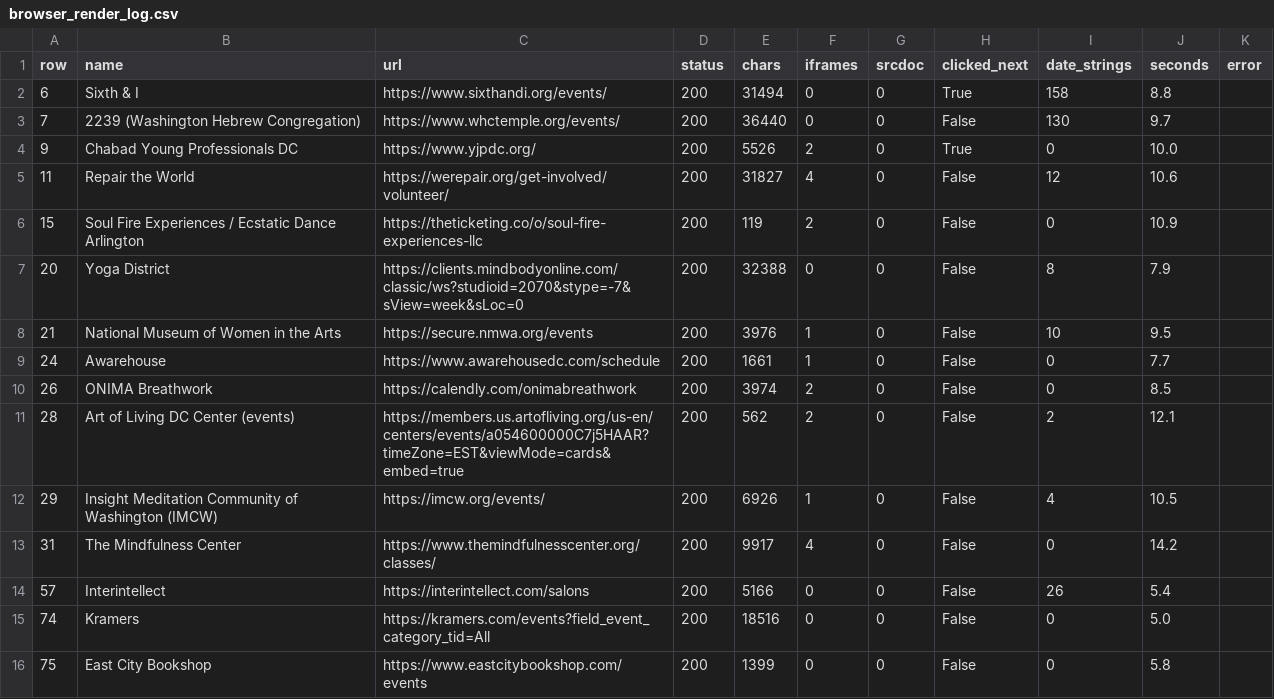
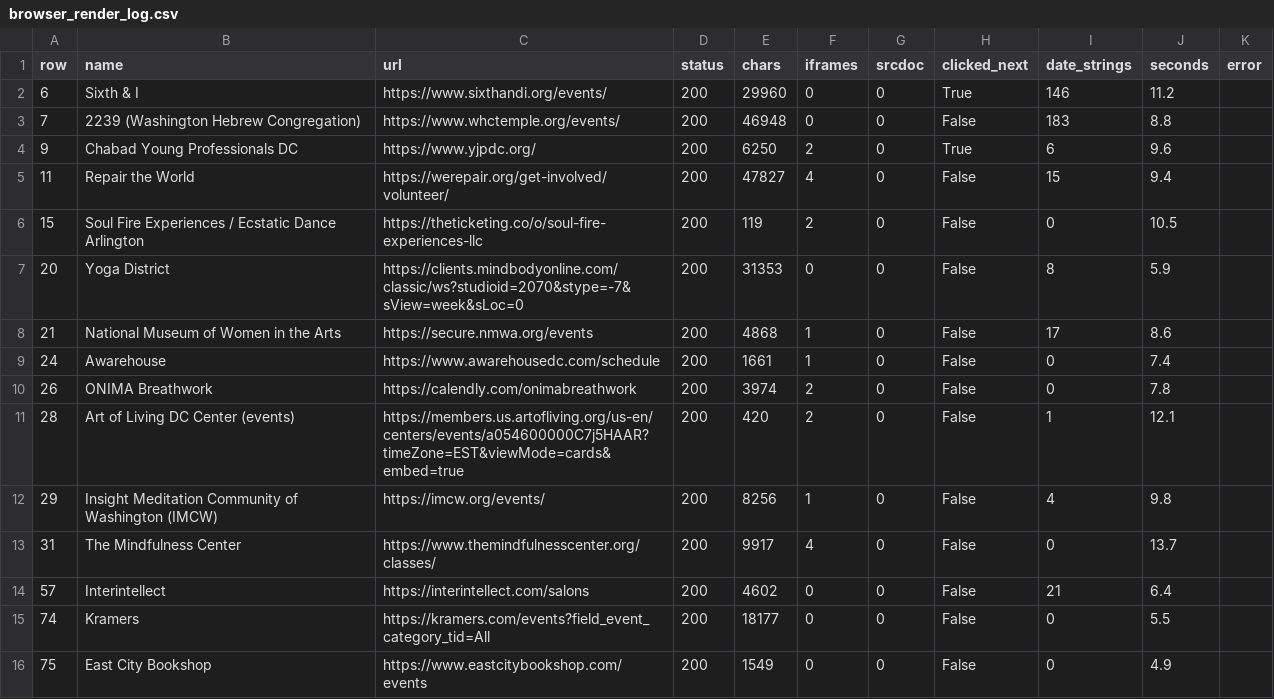
Before and after one commit to emanstof-png/event-feed, a CSV file: browser_render_log.csv, drawn as a sheet; only a part is shown; the diff covers the shown part only.

```diff
--- a/browser_render_log.csv
+++ b/browser_render_log.csv
@@ -1,16 +1,16 @@
 row,name,url,status,chars,iframes,srcdoc,clicked_next,date_strings,seconds,error
-6,Sixth & I,https://www.sixthandi.org/events/,200,31494,0,0,True,158,8.8,
-7,2239 (Washington Hebrew Congregation),https://www.whctemple.org/events/,200,36440,0,0,False,130,9.7,
-9,Chabad Young Professionals DC,https://www.yjpdc.org/,200,5526,2,0,True,0,10.0,
-11,Repair the World,https://werepair.org/get-involved/volunteer/,200,31827,4,0,False,12,10.6,
-15,Soul Fire Experiences / Ecstatic Dance Arlington,https://theticketing.co/o/soul-fire-experiences-llc,200,119,2,0,False,0,10.9,
-20,Yoga District,https://clients.mindbodyonline.com/classic/ws?studioid=2070&stype=-7&sView=week&sLoc=0,200,32388,0,0,False,8,7.9,
-21,National Museum of Women in the Arts,https://secure.nmwa.org/events,200,3976,1,0,False,10,9.5,
-24,Awarehouse,https://www.awarehousedc.com/schedule,200,1661,1,0,False,0,7.7,
-26,ONIMA Breathwork,https://calendly.com/onimabreathwork,200,3974,2,0,False,0,8.5,
-28,Art of Living DC Center (events),https://members.us.artofliving.org/us-en/centers/events/a054600000C7j5HAAR?timeZone=EST&viewMode=cards&embed=true,200,562,2,0,False,2,12.1,
-29,Insight Meditation Community of Washington (IMCW),https://imcw.org/events/,200,6926,1,0,False,4,10.5,
-31,The Mindfulness Center,https://www.themindfulnesscenter.org/classes/,200,9917,4,0,False,0,14.2,
-57,Interintellect,https://interintellect.com/salons,200,5166,0,0,False,26,5.4,
-74,Kramers,https://kramers.com/events?field_event_category_tid=All,200,18516,0,0,False,0,5.0,
-75,East City Bookshop,https://www.eastcitybookshop.com/events,200,1399,0,0,False,0,5.8,
+6,Sixth & I,https://www.sixthandi.org/events/,200,29960,0,0,True,146,11.2,
+7,2239 (Washington Hebrew Congregation),https://www.whctemple.org/events/,200,46948,0,0,False,183,8.8,
+9,Chabad Young Professionals DC,https://www.yjpdc.org/,200,6250,2,0,True,6,9.6,
+11,Repair the World,https://werepair.org/get-involved/volunteer/,200,47827,4,0,False,15,9.4,
+15,Soul Fire Experiences / Ecstatic Dance Arlington,https://theticketing.co/o/soul-fire-experiences-llc,200,119,2,0,False,0,10.5,
+20,Yoga District,https://clients.mindbodyonline.com/classic/ws?studioid=2070&stype=-7&sView=week&sLoc=0,200,31353,0,0,False,8,5.9,
+21,National Museum of Women in the Arts,https://secure.nmwa.org/events,200,4868,1,0,False,17,8.6,
+24,Awarehouse,https://www.awarehousedc.com/schedule,200,1661,1,0,False,0,7.4,
+26,ONIMA Breathwork,https://calendly.com/onimabreathwork,200,3974,2,0,False,0,7.8,
+28,Art of Living DC Center (events),https://members.us.artofliving.org/us-en/centers/events/a054600000C7j5HAAR?timeZone=EST&viewMode=cards&embed=true,200,420,2,0,False,1,12.1,
+29,Insight Meditation Community of Washington (IMCW),https://imcw.org/events/,200,8256,1,0,False,4,9.8,
+31,The Mindfulness Center,https://www.themindfulnesscenter.org/classes/,200,9917,4,0,False,0,13.7,
+57,Interintellect,https://interintellect.com/salons,200,4602,0,0,False,21,6.4,
+74,Kramers,https://kramers.com/events?field_event_category_tid=All,200,18177,0,0,False,0,5.5,
+75,East City Bookshop,https://www.eastcitybookshop.com/events,200,1549,0,0,False,0,4.9,
```
Also changed, not shown: 36 edited cells elsewhere in this file, 28 other files.
